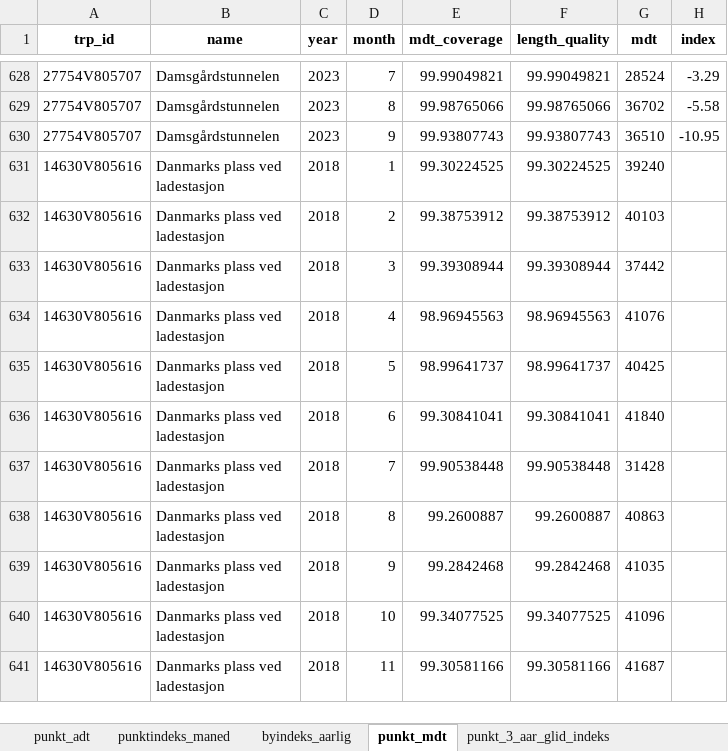
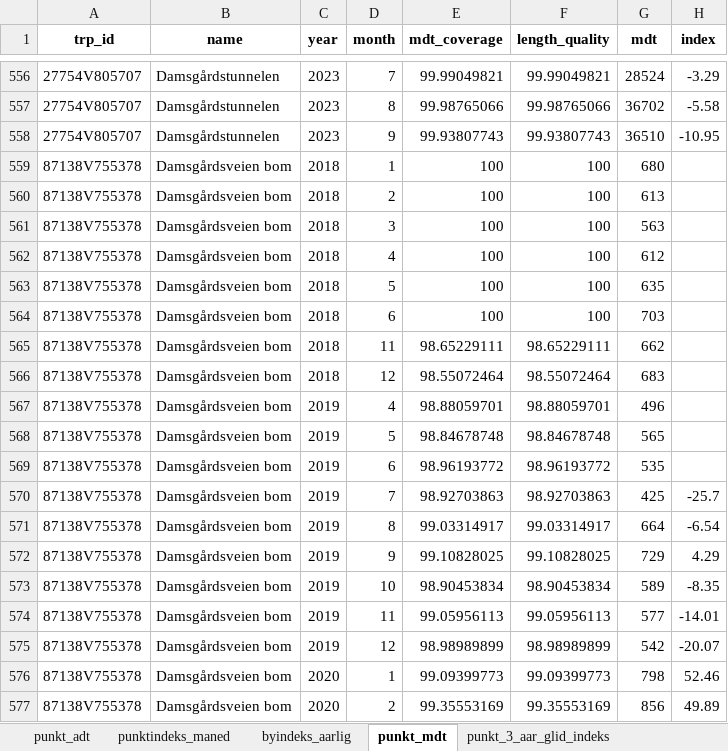
Before and after one commit to snohan/byindeks, an Excel workbook: data_indexpoints_tidy/tallmateriale_8952.xlsx, sheet punkt_mdt, drawn as a sheet; only a part is shown, gaps mark what is left out; the shorter side is filled out with more unchanged rows; values as stored, in another font and other column widths than the file's, no borders; the diff covers the shown part only; the diff names each change by its address in the sheet, - before the commit and + after, or states it on an @@ line.

Commit message:
City index june 12/12.

```diff
--- a/data_indexpoints_tidy/tallmateriale_8952.xlsx (sheet punkt_mdt)
+++ b/data_indexpoints_tidy/tallmateriale_8952.xlsx (sheet punkt_mdt)
+row 559: 87138V755378 | Damsgårdsveien bom | 2018 | 1 | 100 | 100 | 680
+row 560: 87138V755378 | Damsgårdsveien bom | 2018 | 2 | 100 | 100 | 613
+row 561: 87138V755378 | Damsgårdsveien bom | 2018 | 3 | 100 | 100 | 563
+row 562: 87138V755378 | Damsgårdsveien bom | 2018 | 4 | 100 | 100 | 612
+row 563: 87138V755378 | Damsgårdsveien bom | 2018 | 5 | 100 | 100 | 635
+row 564: 87138V755378 | Damsgårdsveien bom | 2018 | 6 | 100 | 100 | 703
+row 565: 87138V755378 | Damsgårdsveien bom | 2018 | 11 | 98.65229111 | 98.65229111 | 662
+row 566: 87138V755378 | Damsgårdsveien bom | 2018 | 12 | 98.55072464 | 98.55072464 | 683
+row 567: 87138V755378 | Damsgårdsveien bom | 2019 | 4 | 98.88059701 | 98.88059701 | 496
+row 568: 87138V755378 | Damsgårdsveien bom | 2019 | 5 | 98.84678748 | 98.84678748 | 565
+row 569: 87138V755378 | Damsgårdsveien bom | 2019 | 6 | 98.96193772 | 98.96193772 | 535
+row 570: 87138V755378 | Damsgårdsveien bom | 2019 | 7 | 98.92703863 | 98.92703863 | 425 | -25.7
+row 571: 87138V755378 | Damsgårdsveien bom | 2019 | 8 | 99.03314917 | 99.03314917 | 664 | -6.54
+row 572: 87138V755378 | Damsgårdsveien bom | 2019 | 9 | 99.10828025 | 99.10828025 | 729 | 4.29
+row 573: 87138V755378 | Damsgårdsveien bom | 2019 | 10 | 98.90453834 | 98.90453834 | 589 | -8.35
+row 574: 87138V755378 | Damsgårdsveien bom | 2019 | 11 | 99.05956113 | 99.05956113 | 577 | -14.01
+row 575: 87138V755378 | Damsgårdsveien bom | 2019 | 12 | 98.98989899 | 98.98989899 | 542 | -20.07
+row 576: 87138V755378 | Damsgårdsveien bom | 2020 | 1 | 99.09399773 | 99.09399773 | 798 | 52.46
+row 577: 87138V755378 | Damsgårdsveien bom | 2020 | 2 | 99.35553169 | 99.35553169 | 856 | 49.89
```
Also changed, not shown: 114 added rows and 78 removed rows elsewhere in this sheet, sheet punkt_3_aar_glid_indeks, sheet punktindeks_maned, sheet by_glid_indeks, sheet punkt_adt, sheet byindeks_aarlig, data_indexpoints_tidy/tallmateriale_18952.xlsx, data_indexpoints_tidy/tallmateriale_959.xlsx, 2 other files.
